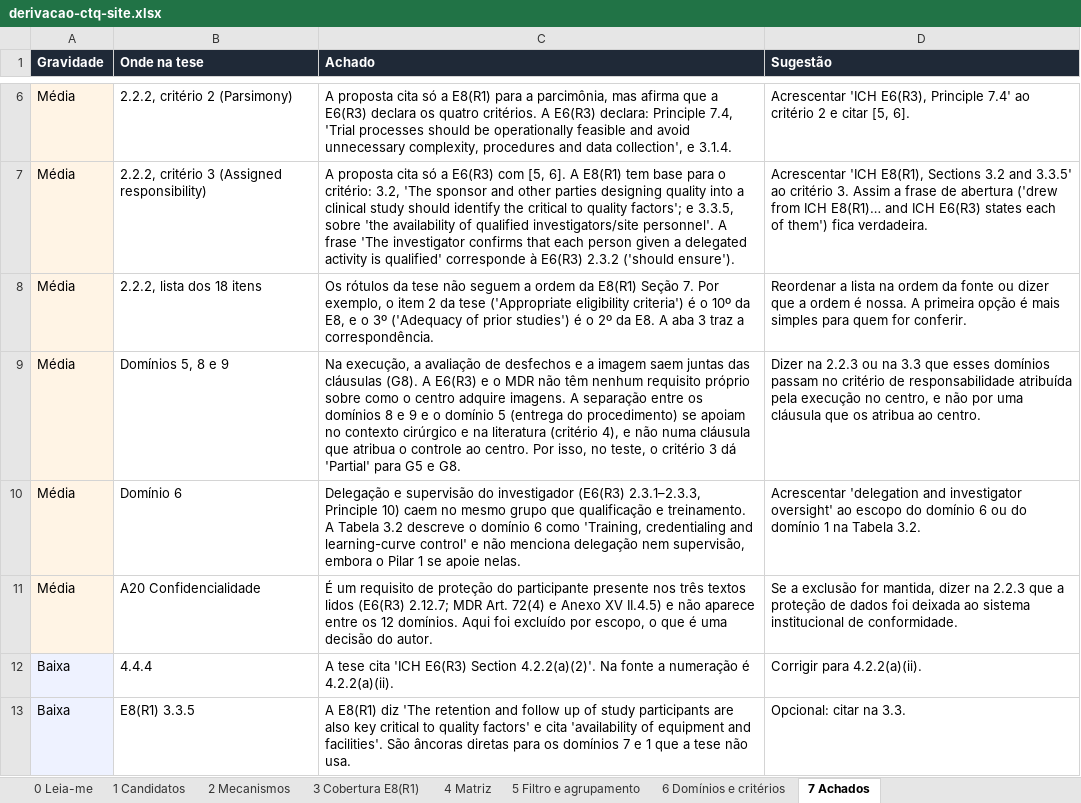
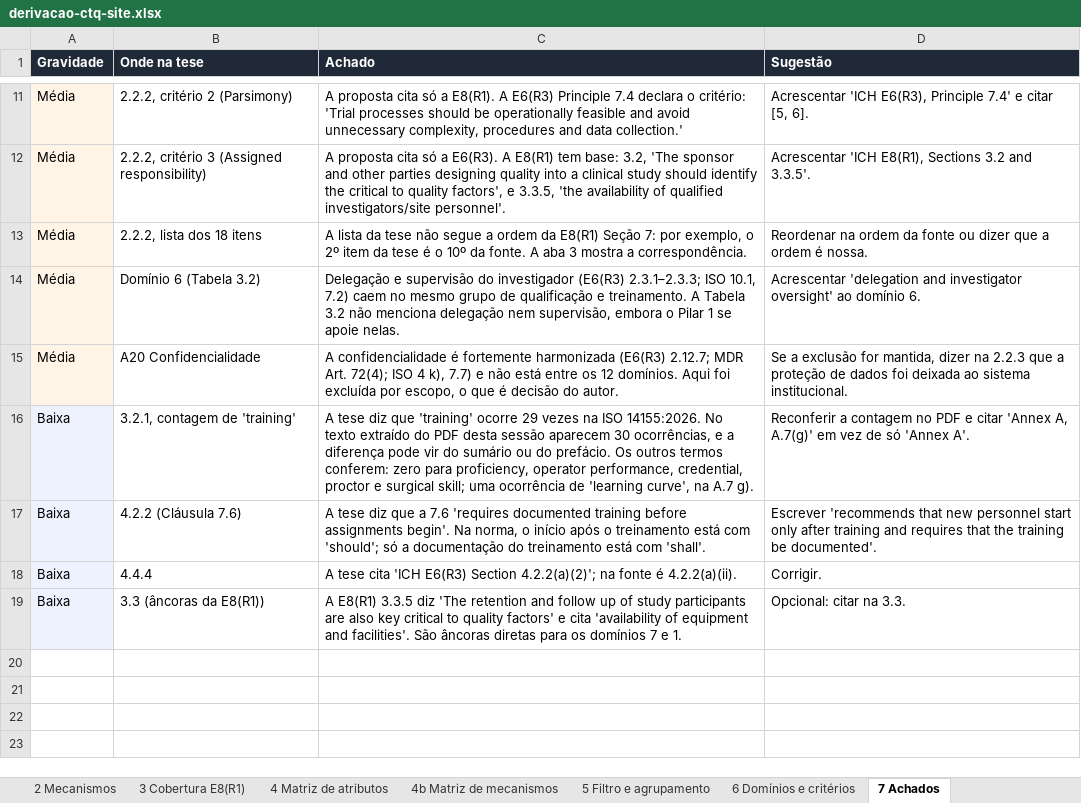
Before and after one commit to Matteleao/Master-Thesis, an Excel workbook: revisao/derivacao-ctq/derivacao-ctq-site.xlsx, sheet 7 Achados, drawn as a sheet; only a part is shown, gaps mark what is left out; values as stored, in another font and other column widths than the file's, no borders; removed rows and columns are numbered as before the commit, all else as after; the diff covers the shown part only; the diff names each change by its address in the sheet, - before the commit and + after, or states it on an @@ line.

```diff
--- a/revisao/derivacao-ctq/derivacao-ctq-site.xlsx (sheet 7 Achados)
+++ b/revisao/derivacao-ctq/derivacao-ctq-site.xlsx (sheet 7 Achados)
-sheet tab: 4 Matriz
+sheet tab: 4 Matriz de atributos
+sheet tab: 4b Matriz de mecanismos
-C11 (Achado): …só a E8(R1) para a parcimônia, mas afirma que a E6(R3) declara os quatro critérios. A E6(R3) declara: Principle 7.4, 'Trial processes should be operationally feasible and avoid unnecessary complexity, procedures and data collection', e 3.1.4.
+C11 (Achado): …só a E8(R1). A E6(R3) Principle 7.4 declara o critério: 'Trial processes should be operationally feasible and avoid unnecessary complexity, procedures and data collection.'
-D11 (Sugestão): …Principle 7.4' ao critério 2 e citar…
+D11 (Sugestão): …Principle 7.4' e citar…
-C12 (Achado): …só a E6(R3) com [5, 6]. A E8(R1) tem base para o critério: 3.2, 'The sponsor and other parties designing quality into a clinical study should identify the critical to quality factors'; e 3.3.5, sobre 'the availability of qualified investigators/site personnel'. A frase 'The investigator confirms that each person given a delegated activity is qualified' corresponde à E6(R3) 2.3.2 ('should ensure').
+C12 (Achado): …só a E6(R3). A E8(R1) tem base: 3.2, 'The sponsor and other parties designing quality into a clinical study should identify the critical to quality factors', e 3.3.5, 'the availability of qualified investigators/site personnel'.
-D12 (Sugestão): …3.2 and 3.3.5' ao critério 3. Assim a frase de abertura ('drew from ICH E8(R1)… and ICH E6(R3) states each of them') fica verdadeira.
+D12 (Sugestão): …3.2 and 3.3.5'.
-C13 (Achado): Os rótulos da tese não seguem a ordem da E8(R1) Seção 7. Por exemplo, o item 2 da tese ('Appropriate eligibility criteria') é o 10º da E8, e o 3º ('Adequacy of prior studies') é o 2º da E8. A aba 3 traz a correspondência.
+C13 (Achado): A lista da tese não segue a ordem da E8(R1) Seção 7: por exemplo, o 2º item da tese é o 10º da fonte. A aba 3 mostra a correspondência.
-D13 (Sugestão): Reordenar a lista na ordem da fonte ou dizer que a ordem é nossa. A primeira opção é mais simples para quem for conferir.
+D13 (Sugestão): Reordenar na ordem da fonte ou dizer que a ordem é nossa.
-row 9: Média | Domínios 5, 8 e 9 | Na execução, a avaliação de desfechos e a imagem saem juntas das cláusulas (G8). A E6(R3) e o MDR não têm nenhum requisito próprio sobre como o centro adquire imagens. A separação entre os domínios 8 e 9 e o domínio 5 (entrega do procedimento) se apoiam no contexto cirúrgico e na literatura (critério 4), e não numa cláusula que atribua o controle ao centro. Por isso, no teste, o critério 3 dá 'Partial' para G5 e G8. | Dizer na 2.2.3 ou na 3.3 que esses domínios passam no critério de responsabilidade atribuída pela execução no centro, e não por uma cláusula que os atribua ao centro.
-B14 (Onde na tese): Domínio 6
+B14 (Onde na tese): Domínio 6 (Tabela 3.2)
-C14 (Achado): …investigador (E6(R3) 2.3.1–2.3.3, Principle 10) caem no mesmo grupo que qualificação e treinamento. A Tabela 3.2 descreve o domínio 6 como 'Training, credentialing and learning-curve control' e não menciona…
+C14 (Achado): …investigador (E6(R3) 2.3.1–2.3.3; ISO 10.1, 7.2) caem no mesmo grupo de qualificação e treinamento. A Tabela 3.2 não menciona…
-D14 (Sugestão): …oversight' ao escopo do domínio 6 ou do domínio 1 na Tabela 3.2.
+D14 (Sugestão): …oversight' ao domínio 6.
-C15 (Achado): É um requisito de proteção do participante presente nos três textos lidos (E6(R3) 2.12.7; MDR Art. 72(4) e Anexo XV II.4.5) e não aparece entre os 12 domínios. Aqui foi excluído por escopo, o que é uma decisão do…
+C15 (Achado): A confidencialidade é fortemente harmonizada (E6(R3) 2.12.7; MDR Art. 72(4); ISO 4 k), 7.7) e não está entre os 12 domínios. Aqui foi excluída por escopo, o que é decisão do…
-D15 (Sugestão): …ao sistema institucional de conformidade.
+D15 (Sugestão): …ao sistema institucional.
+row 16: Baixa | 3.2.1, contagem de 'training' | A tese diz que 'training' ocorre 29 vezes na ISO 14155:2026. No texto extraído do PDF desta sessão aparecem 30 ocorrências, e a diferença pode vir do sumário ou do prefácio. Os outros termos conferem: zero para proficiency, operator performance, credential, proctor e surgical skill; uma ocorrência de 'learning curve', na A.7 g). | Reconferir a contagem no PDF e citar 'Annex A, A.7(g)' em vez de só 'Annex A'.
+row 17: Baixa | 4.2.2 (Cláusula 7.6) | A tese diz que a 7.6 'requires documented training before assignments begin'. Na norma, o início após o treinamento está com 'should'; só a documentação do treinamento está com 'shall'. | Escrever 'recommends that new personnel start only after training and requires that the training be documented'.
-C18 (Achado): …E6(R3) Section 4.2.2(a)(2)'. Na fonte a numeração é 4.2.2(a)(ii).
+C18 (Achado): …E6(R3) Section 4.2.2(a)(2)'; na fonte é 4.2.2(a)(ii).
-D18 (Sugestão): Corrigir para 4.2.2(a)(ii).
+D18 (Sugestão): Corrigir.
-B19 (Onde na tese): E8(R1) 3.3.5
+B19 (Onde na tese): 3.3 (âncoras da E8(R1))
-C19 (Achado): A E8(R1) diz 'The retention and follow up of study participants are also key critical to quality factors' e cita 'availability of equipment and facilities'. São âncoras diretas para os domínios 7 e 1 que a tese não usa.
+C19 (Achado): A E8(R1) 3.3.5 diz 'The retention and follow up of study participants are also key critical to quality factors' e cita 'availability of equipment and facilities'. São âncoras diretas para os domínios 7 e 1.
```
Also changed, not shown: 6 added rows, 1 removed row and 7 edited cells elsewhere in this sheet, sheet 1 Candidatos, sheet 4 Matriz de atributos, sheet 2 Mecanismos, sheet 3 Cobertura E8(R1), sheet 0 Leia-me, sheet 5 Filtro e agrupamento, 1 more sheet.
